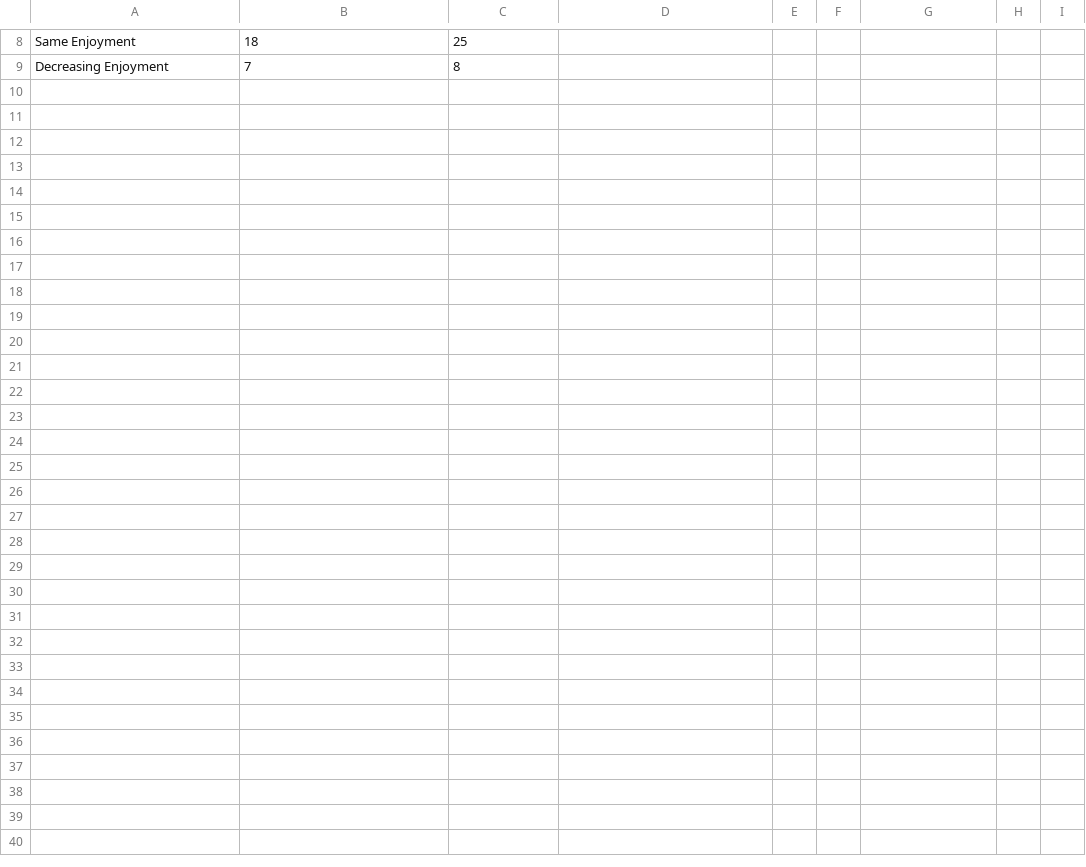
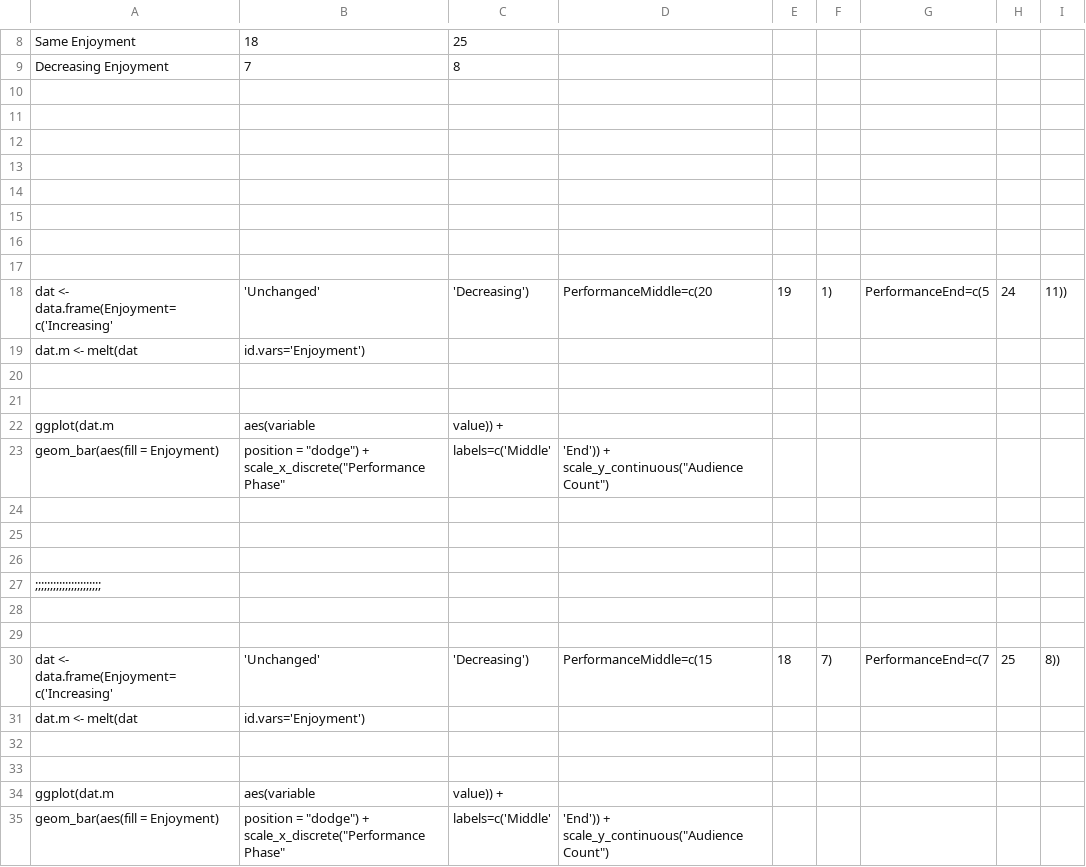
Before and after one commit to arrian/research-project, a CSV file: visualisations-1/enjoyment-change.csv, drawn as a sheet; only a part is shown, gaps mark what is left out; the diff names each change by its address in the sheet, - before the commit and + after, or states it on an @@ line.

Commit message:
Adding enjoyment change graphs.

```diff
--- a/visualisations-1/enjoyment-change.csv
+++ b/visualisations-1/enjoyment-change.csv
+row 10: (empty)
+row 11: (empty)
+row 12: (empty)
+row 13: (empty)
+row 14: (empty)
+row 15: (empty)
+row 16: (empty)
+row 17: (empty)
+row 18: dat <- data.frame(Enjoyment=c('Increasing' | 'Unchanged' | 'Decreasing') | PerformanceMiddle=c(20 | 19 | 1) | PerformanceEnd=c(5 | 24 | 11))
+row 19: dat.m <- melt(dat | id.vars='Enjoyment')
+row 20: (empty)
+row 21: (empty)
+row 22: ggplot(dat.m | aes(variable | value)) +
+row 23: geom_bar(aes(fill = Enjoyment) | position = "dodge") + scale_x_discrete("Performance Phase" | labels=c('Middle' | 'End')) + scale_y_continuous("Audience Count")
+row 24: (empty)
+row 25: (empty)
+row 26: (empty)
+row 27: ;;;;;;;;;;;;;;;;;;;;;;
+row 28: (empty)
+row 29: (empty)
+row 30: dat <- data.frame(Enjoyment=c('Increasing' | 'Unchanged' | 'Decreasing') | PerformanceMiddle=c(15 | 18 | 7) | PerformanceEnd=c(7 | 25 | 8))
+row 31: dat.m <- melt(dat | id.vars='Enjoyment')
+row 32: (empty)
+row 33: (empty)
+row 34: ggplot(dat.m | aes(variable | value)) +
+row 35: geom_bar(aes(fill = Enjoyment) | position = "dodge") + scale_x_discrete("Performance Phase" | labels=c('Middle' | 'End')) + scale_y_continuous("Audience Count")
```
Also changed, not shown: 2 other files.
